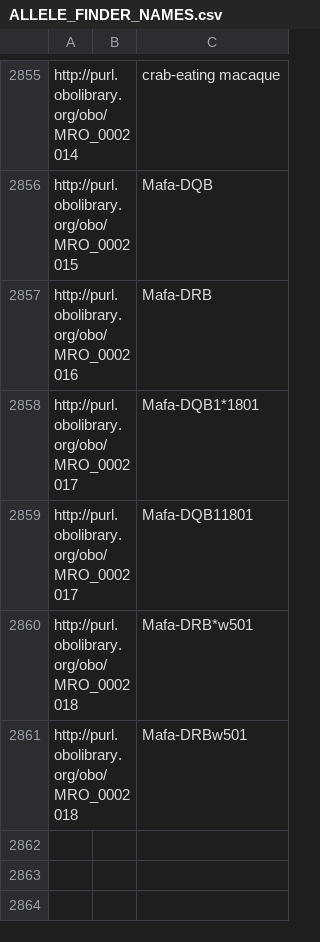
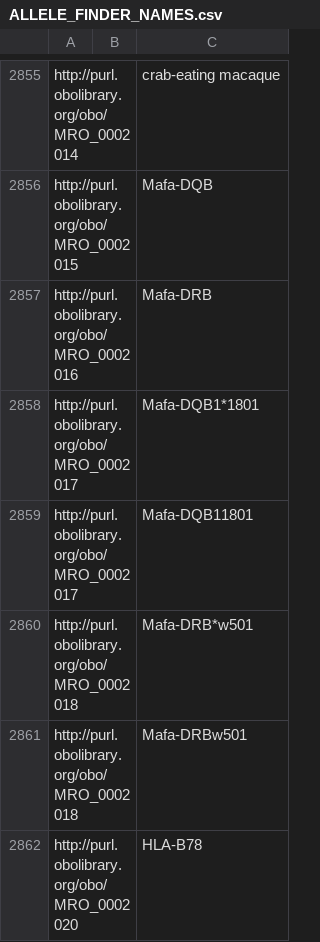
Before and after one commit to IEDB/MRO, a CSV file: iedb/ALLELE_FINDER_NAMES.csv, drawn as a sheet; only a part is shown, gaps mark what is left out; the diff names each change by its address in the sheet, - before the commit and + after, or states it on an @@ line.

```diff
--- a/iedb/ALLELE_FINDER_NAMES.csv
+++ b/iedb/ALLELE_FINDER_NAMES.csv
+row 2862: http://purl.obolibrary.org/obo/MRO_0002020 |  | HLA-B78
```
Also changed, not shown: iedb/ALLELE_FINDER_SEARCH.csv, iedb/ALLELE_FINDER_TREE.csv, 7 other files.
